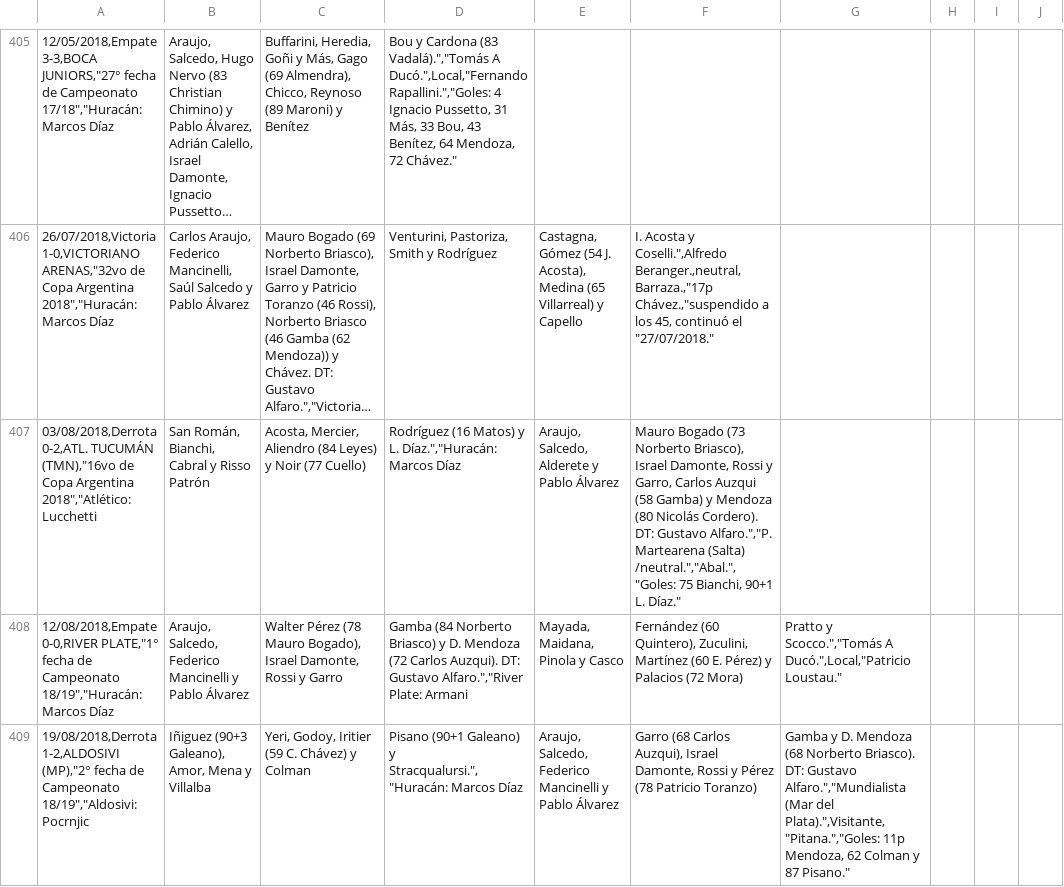
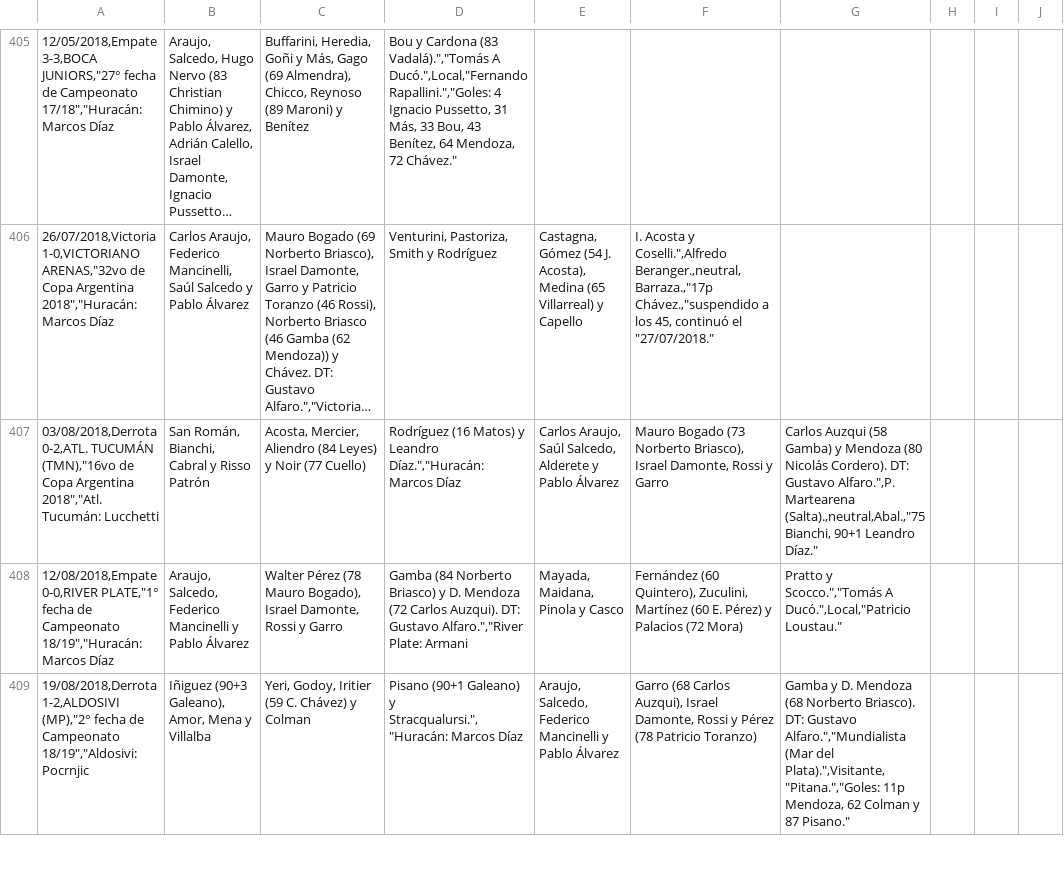
Before and after one commit to globopedia/Artids, a CSV file: Encuentros_Huracan.csv, drawn as a sheet; only a part is shown, gaps mark what is left out; long unchanged cells end in …; the diff names each change by its address in the sheet, - before the commit and + after, or states it on an @@ line.

Commit message:
Update Encuentros_Huracan.csv

```diff
--- a/Encuentros_Huracan.csv
+++ b/Encuentros_Huracan.csv
-A407: …Copa Argentina 2018","Atlético: Lucchetti
+A407: …Copa Argentina 2018","Atl. Tucumán: Lucchetti
-D407: …Matos) y L. Díaz.","Huracán: Marcos…
+D407: …Matos) y Leandro Díaz.","Huracán: Marcos…
-E407: Araujo, Salcedo, Alderete…
+E407: Carlos Araujo, Saúl Salcedo, Alderete…
-F407: …Rossi y Garro, Carlos Auzqui (58 Gamba) y Mendoza (80 Nicolás Cordero). DT: Gustavo Alfaro.","P. Martearena (Salta) /neutral.","Abal.","Goles: 75 Bianchi, 90+1 L. Díaz."
+F407: …Rossi y Garro
-G407: (empty)
+G407: Carlos Auzqui (58 Gamba) y Mendoza (80 Nicolás Cordero). DT: Gustavo Alfaro.",P. Martearena (Salta).,neutral,Abal.,"75 Bianchi, 90+1 Leandro Díaz."
```
